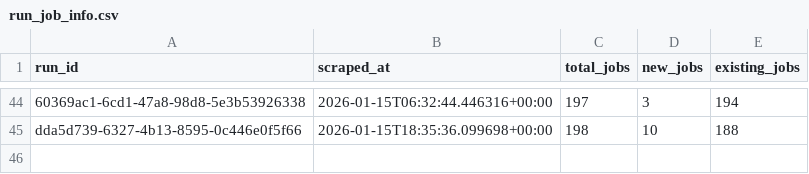
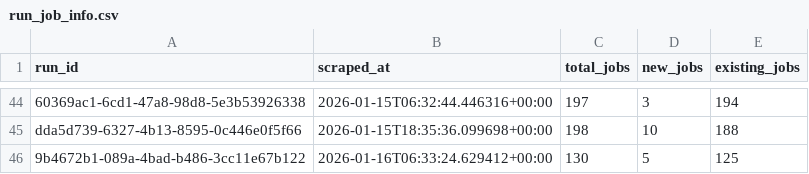
Before and after one commit to tanprabhu/job-market-pulse, a CSV file: data/processed/run_job_info.csv, drawn as a sheet; only a part is shown, gaps mark what is left out; the diff names each change by its address in the sheet, - before the commit and + after, or states it on an @@ line.

```diff
--- a/data/processed/run_job_info.csv
+++ b/data/processed/run_job_info.csv
+row 46: 9b4672b1-089a-4bad-b486-3cc11e67b122 | 2026-01-16T06:33:24.629412+00:00 | 130 | 5 | 125
```
Also changed, not shown: data/meta/scrape_runs.csv, data/processed/data_clean.csv, 1 other file.
